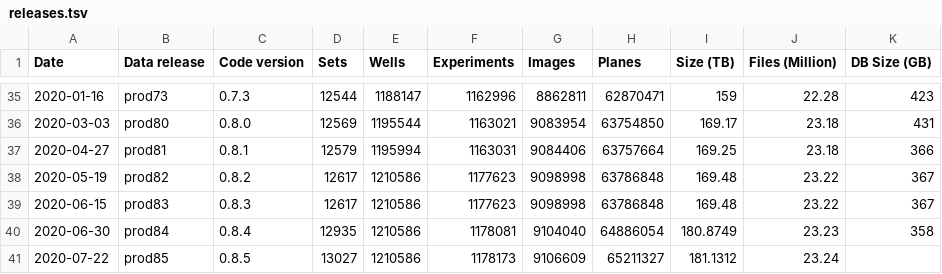
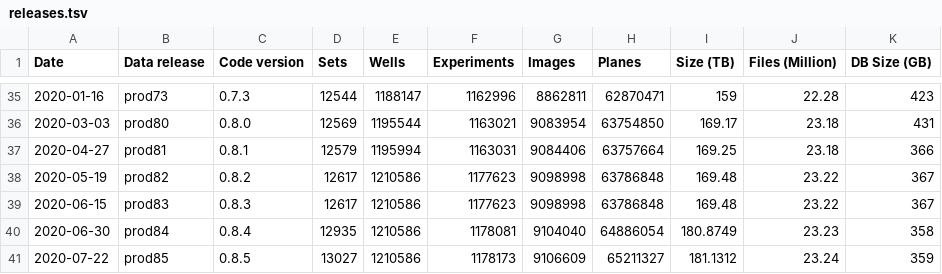
Before and after one commit to IDR/idr.openmicroscopy.org, a TSV file: _data/releases.tsv, drawn as a sheet; only a part is shown, gaps mark what is left out.

Commit message:
Add db size

```diff
--- a/_data/releases.tsv
+++ b/_data/releases.tsv
@@ -40,2 +40,2 @@ Date	Data release	Code version	Sets	Wells	Experiments	Images	Planes	Size (TB)	Fi
 2020-06-30	prod84	0.8.4	12935	1210586	1178081	9104040	64886054	180.8749	23.23	358
-2020-07-22	prod85	0.8.5	13027	1210586	1178173	9106609	65211327	181.1312	23.24	
+2020-07-22	prod85	0.8.5	13027	1210586	1178173	9106609	65211327	181.1312	23.24	359
```
